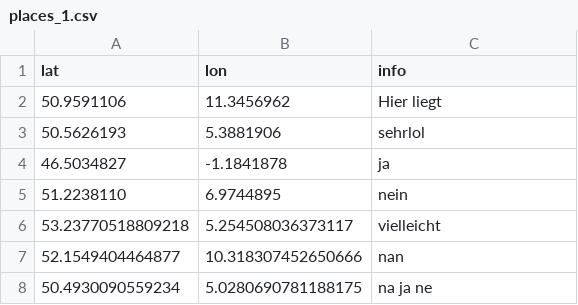
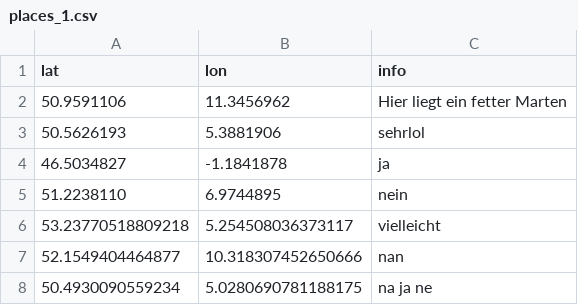
Before and after one commit to Gladon4/NeandertalerProjekt, a CSV file: places_1.csv, drawn as a sheet.

Commit message:
Update places_1.csv

```diff
--- a/places_1.csv
+++ b/places_1.csv
@@ -1,3 +1,3 @@
 lat,lon,info
-50.9591106,11.3456962,Hier liegt
+50.9591106,11.3456962,Hier liegt ein fetter Marten
 50.5626193,5.3881906,sehrlol
```
